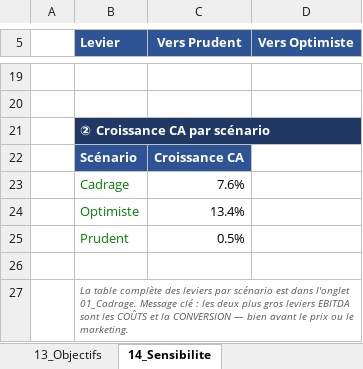
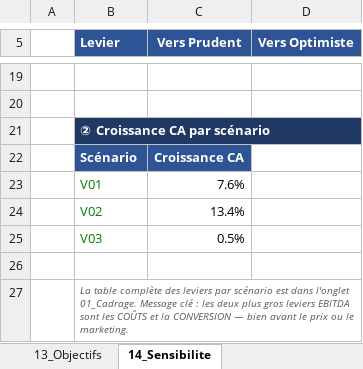
Before and after one commit to elmeziatims-art/demo5, an Excel workbook: eduservices/EDUSERVICES_Modele_CA_v3.xlsx, sheet 14_Sensibilite, drawn as a sheet; only a part is shown, gaps mark what is left out; values as stored, in another font and other column widths than the file's, no borders; charts and pictures not drawn; the diff names each change by its address in the sheet, - before the commit and + after, or states it on an @@ line.

```diff
--- a/eduservices/EDUSERVICES_Modele_CA_v3.xlsx (sheet 14_Sensibilite)
+++ b/eduservices/EDUSERVICES_Modele_CA_v3.xlsx (sheet 14_Sensibilite)
-B23 (Levier): Cadrage
+B23 (Levier): V01
-B24 (Levier): Optimiste
+B24 (Levier): V02
-B25 (Levier): Prudent
+B25 (Levier): V03
```
Also changed, not shown: sheet 06_Compta, sheet 01_Cadrage, sheet 12_Simulateur, other sheet tabs, 1 other file.
